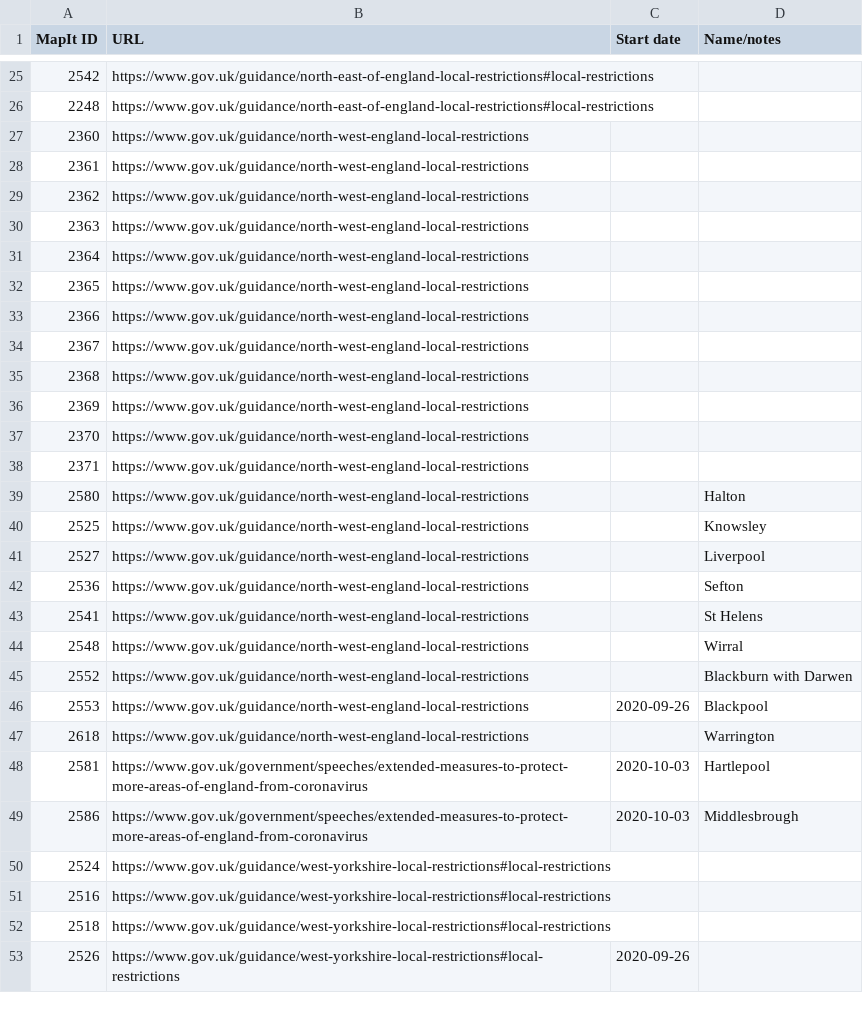
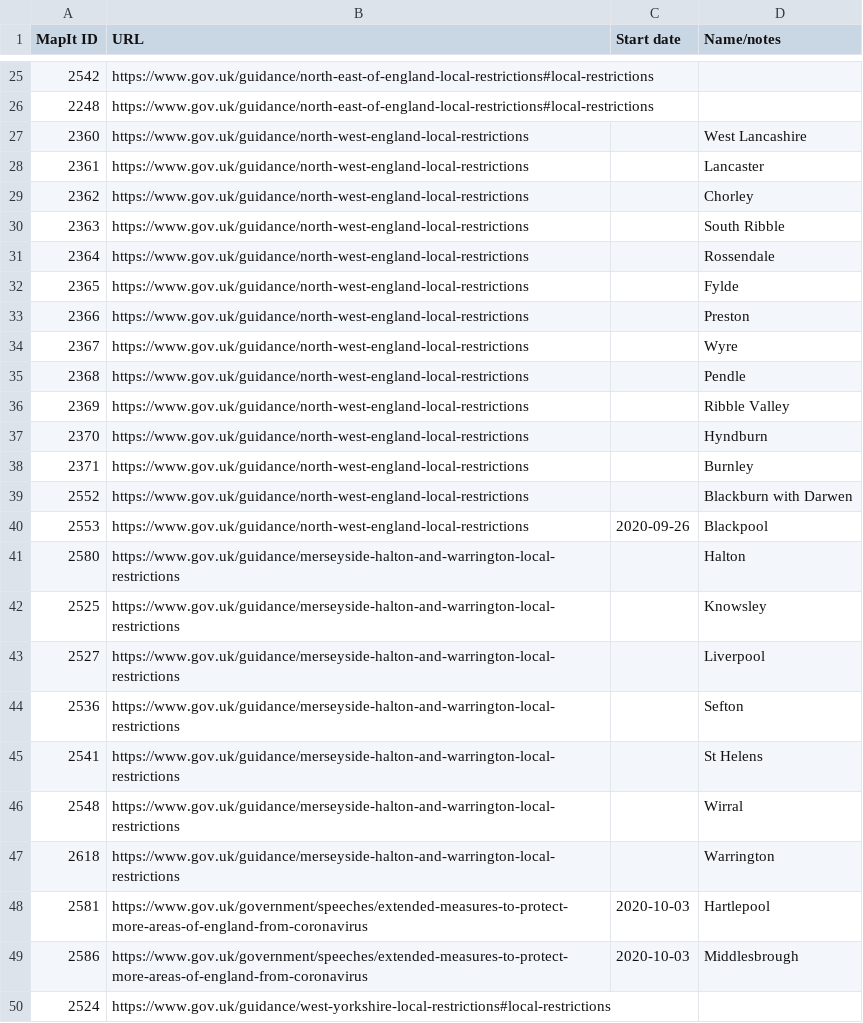
Before and after one commit to dracos/local-lockdown-lookup, a CSV file: areas.csv, drawn as a sheet; only a part is shown, gaps mark what is left out; the shorter side is filled out with more unchanged rows.

Commit message:
GOV.UK has moved Merseyside etc to new page.

```diff
--- a/areas.csv
+++ b/areas.csv
@@ -26,23 +26,23 @@ MapIt ID,URL,Start date,Name/notes
 2248,https://www.gov.uk/guidance/north-east-of-england-local-restrictions#local-restrictions,,
-2360,https://www.gov.uk/guidance/north-west-england-local-restrictions,,
-2361,https://www.gov.uk/guidance/north-west-england-local-restrictions,,
-2362,https://www.gov.uk/guidance/north-west-england-local-restrictions,,
-2363,https://www.gov.uk/guidance/north-west-england-local-restrictions,,
-2364,https://www.gov.uk/guidance/north-west-england-local-restrictions,,
-2365,https://www.gov.uk/guidance/north-west-england-local-restrictions,,
-2366,https://www.gov.uk/guidance/north-west-england-local-restrictions,,
-2367,https://www.gov.uk/guidance/north-west-england-local-restrictions,,
-2368,https://www.gov.uk/guidance/north-west-england-local-restrictions,,
-2369,https://www.gov.uk/guidance/north-west-england-local-restrictions,,
-2370,https://www.gov.uk/guidance/north-west-england-local-restrictions,,
-2371,https://www.gov.uk/guidance/north-west-england-local-restrictions,,
-2580,https://www.gov.uk/guidance/north-west-england-local-restrictions,,Halton
-2525,https://www.gov.uk/guidance/north-west-england-local-restrictions,,Knowsley
-2527,https://www.gov.uk/guidance/north-west-england-local-restrictions,,Liverpool
-2536,https://www.gov.uk/guidance/north-west-england-local-restrictions,,Sefton
-2541,https://www.gov.uk/guidance/north-west-england-local-restrictions,,St Helens
-2548,https://www.gov.uk/guidance/north-west-england-local-restrictions,,Wirral
+2360,https://www.gov.uk/guidance/north-west-england-local-restrictions,,West Lancashire
+2361,https://www.gov.uk/guidance/north-west-england-local-restrictions,,Lancaster
+2362,https://www.gov.uk/guidance/north-west-england-local-restrictions,,Chorley
+2363,https://www.gov.uk/guidance/north-west-england-local-restrictions,,South Ribble
+2364,https://www.gov.uk/guidance/north-west-england-local-restrictions,,Rossendale
+2365,https://www.gov.uk/guidance/north-west-england-local-restrictions,,Fylde
+2366,https://www.gov.uk/guidance/north-west-england-local-restrictions,,Preston
+2367,https://www.gov.uk/guidance/north-west-england-local-restrictions,,Wyre
+2368,https://www.gov.uk/guidance/north-west-england-local-restrictions,,Pendle
+2369,https://www.gov.uk/guidance/north-west-england-local-restrictions,,Ribble Valley
+2370,https://www.gov.uk/guidance/north-west-england-local-restrictions,,Hyndburn
+2371,https://www.gov.uk/guidance/north-west-england-local-restrictions,,Burnley
 2552,https://www.gov.uk/guidance/north-west-england-local-restrictions,,Blackburn with Darwen
 2553,https://www.gov.uk/guidance/north-west-england-local-restrictions,2020-09-26,Blackpool
-2618,https://www.gov.uk/guidance/north-west-england-local-restrictions,,Warrington
+2580,https://www.gov.uk/guidance/merseyside-halton-and-warrington-local-restrictions,,Halton
+2525,https://www.gov.uk/guidance/merseyside-halton-and-warrington-local-restrictions,,Knowsley
+2527,https://www.gov.uk/guidance/merseyside-halton-and-warrington-local-restrictions,,Liverpool
+2536,https://www.gov.uk/guidance/merseyside-halton-and-warrington-local-restrictions,,Sefton
+2541,https://www.gov.uk/guidance/merseyside-halton-and-warrington-local-restrictions,,St Helens
+2548,https://www.gov.uk/guidance/merseyside-halton-and-warrington-local-restrictions,,Wirral
+2618,https://www.gov.uk/guidance/merseyside-halton-and-warrington-local-restrictions,,Warrington
 2581,https://www.gov.uk/government/speeches/extended-measures-to-protect-more-areas-of-england-from-coronavirus,2020-10-03,Hartlepool
```
